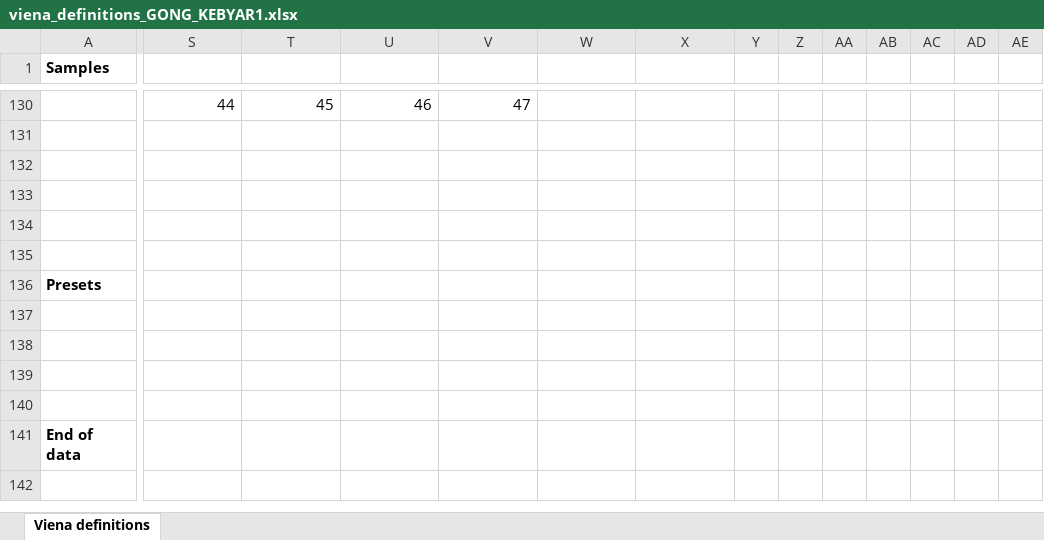
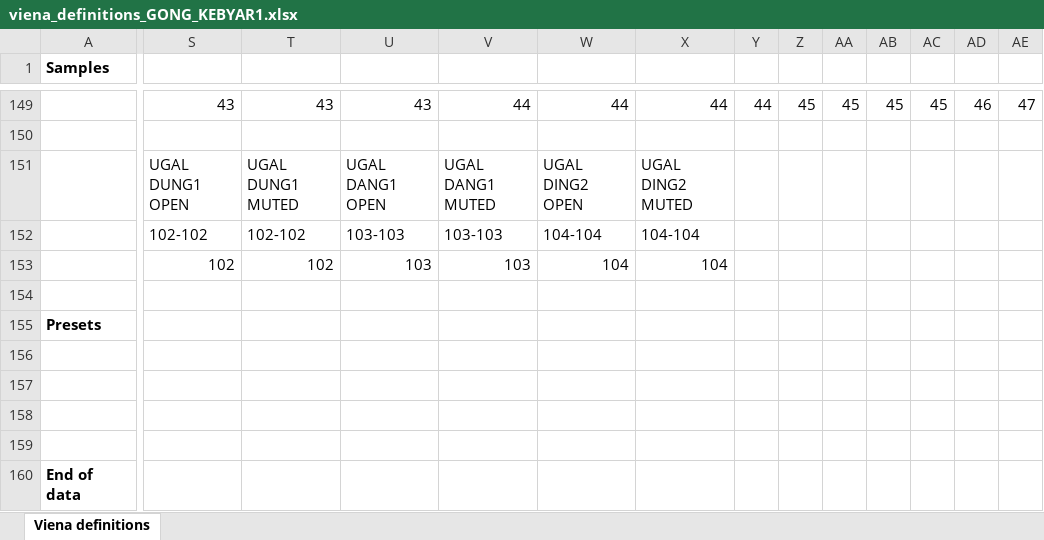
Before and after one commit to marcpaelinck/gamelan-notation, an Excel workbook: data/soundfont/viena_definitions_GONG_KEBYAR1.xlsx, sheet Viena definitions, drawn as a sheet; only a part is shown, gaps mark what is left out; values as stored, in another font and other column widths than the file's, no borders; removed rows and columns are numbered as before the commit, all else as after; rows hold the shown columns only; the diff covers the shown part only; the diff names each change by its address in the sheet, - before the commit and + after, or states it on an @@ line.

```diff
--- a/data/soundfont/viena_definitions_GONG_KEBYAR1.xlsx (sheet Viena definitions)
+++ b/data/soundfont/viena_definitions_GONG_KEBYAR1.xlsx (sheet Viena definitions)
-S149: 44
+S149: 43
-T149: 45
+T149: 43
-U149: 46
+U149: 43
-V149: 47
+V149: 44
-W149: (empty)
+W149: 44
-X149: (empty)
+X149: 44
-Y149: (empty)
+Y149: 44
-Z149: (empty)
+Z149: 45
-AA149: (empty)
+AA149: 45
-AB149: (empty)
+AB149: 45
-AC149: (empty)
+AC149: 45
-AD149: (empty)
+AD149: 46
-AE149: (empty)
+AE149: 47
-row 132: (empty)
-row 133: (empty)
-row 134: (empty)
+row 151:  | UGAL DUNG1 OPEN | UGAL DUNG1 MUTED | UGAL DANG1 OPEN | UGAL DANG1 MUTED | UGAL DING2 OPEN | UGAL DING2 MUTED
+row 152:  | 102-102 | 102-102 | 103-103 | 103-103 | 104-104 | 104-104
+row 153:  | 102 | 102 | 103 | 103 | 104 | 104
```
Also changed, not shown: 19 added rows and 26 edited cells elsewhere in this sheet, 6 other files.
